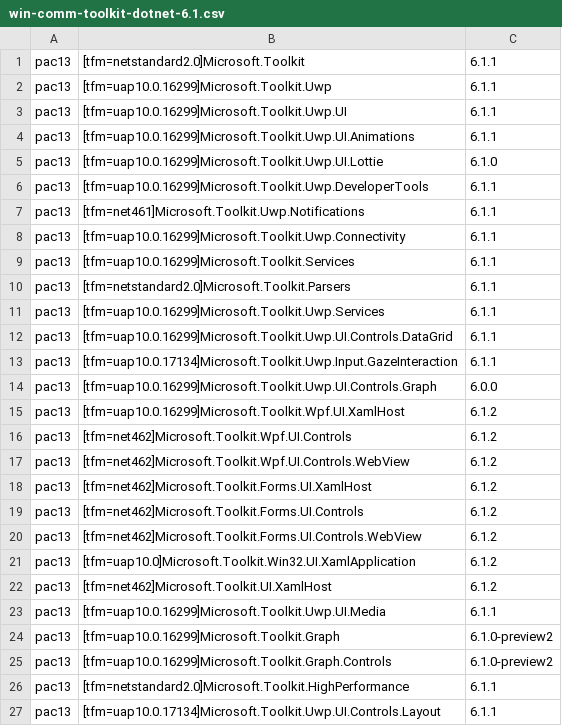
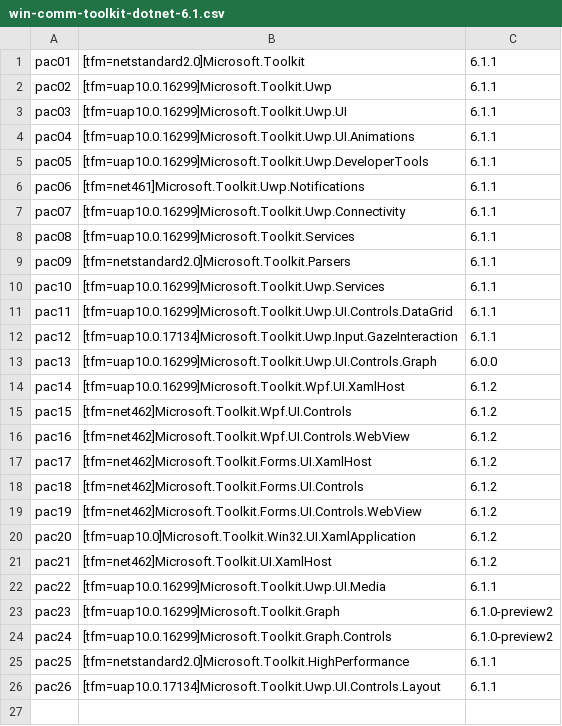
Before and after one commit to MicrosoftDocs/community-toolkit-api-ref-dotnet, a CSV file: bundlepackages/community-toolkit/win-comm-toolkit-dotnet-6.1.csv, drawn as a sheet.

```diff
--- a/bundlepackages/community-toolkit/win-comm-toolkit-dotnet-6.1.csv
+++ b/bundlepackages/community-toolkit/win-comm-toolkit-dotnet-6.1.csv
@@ -1,27 +1,26 @@
-pac13,[tfm=netstandard2.0]Microsoft.Toolkit,6.1.1
-pac13,[tfm=uap10.0.16299]Microsoft.Toolkit.Uwp,6.1.1
-pac13,[tfm=uap10.0.16299]Microsoft.Toolkit.Uwp.UI,6.1.1
-pac13,[tfm=uap10.0.16299]Microsoft.Toolkit.Uwp.UI.Animations,6.1.1
-pac13,[tfm=uap10.0.16299]Microsoft.Toolkit.Uwp.UI.Lottie,6.1.0
-pac13,[tfm=uap10.0.16299]Microsoft.Toolkit.Uwp.DeveloperTools,6.1.1
-pac13,[tfm=net461]Microsoft.Toolkit.Uwp.Notifications,6.1.1
-pac13,[tfm=uap10.0.16299]Microsoft.Toolkit.Uwp.Connectivity,6.1.1
-pac13,[tfm=uap10.0.16299]Microsoft.Toolkit.Services,6.1.1
-pac13,[tfm=netstandard2.0]Microsoft.Toolkit.Parsers,6.1.1
-pac13,[tfm=uap10.0.16299]Microsoft.Toolkit.Uwp.Services,6.1.1
-pac13,[tfm=uap10.0.16299]Microsoft.Toolkit.Uwp.UI.Controls.DataGrid,6.1.1
-pac13,[tfm=uap10.0.17134]Microsoft.Toolkit.Uwp.Input.GazeInteraction,6.1.1
+pac01,[tfm=netstandard2.0]Microsoft.Toolkit,6.1.1
+pac02,[tfm=uap10.0.16299]Microsoft.Toolkit.Uwp,6.1.1
+pac03,[tfm=uap10.0.16299]Microsoft.Toolkit.Uwp.UI,6.1.1
+pac04,[tfm=uap10.0.16299]Microsoft.Toolkit.Uwp.UI.Animations,6.1.1
+pac05,[tfm=uap10.0.16299]Microsoft.Toolkit.Uwp.DeveloperTools,6.1.1
+pac06,[tfm=net461]Microsoft.Toolkit.Uwp.Notifications,6.1.1
+pac07,[tfm=uap10.0.16299]Microsoft.Toolkit.Uwp.Connectivity,6.1.1
+pac08,[tfm=uap10.0.16299]Microsoft.Toolkit.Services,6.1.1
+pac09,[tfm=netstandard2.0]Microsoft.Toolkit.Parsers,6.1.1
+pac10,[tfm=uap10.0.16299]Microsoft.Toolkit.Uwp.Services,6.1.1
+pac11,[tfm=uap10.0.16299]Microsoft.Toolkit.Uwp.UI.Controls.DataGrid,6.1.1
+pac12,[tfm=uap10.0.17134]Microsoft.Toolkit.Uwp.Input.GazeInteraction,6.1.1
 pac13,[tfm=uap10.0.16299]Microsoft.Toolkit.Uwp.UI.Controls.Graph,6.0.0
-pac13,[tfm=uap10.0.16299]Microsoft.Toolkit.Wpf.UI.XamlHost,6.1.2
-pac13,[tfm=net462]Microsoft.Toolkit.Wpf.UI.Controls,6.1.2
-pac13,[tfm=net462]Microsoft.Toolkit.Wpf.UI.Controls.WebView,6.1.2
-pac13,[tfm=net462]Microsoft.Toolkit.Forms.UI.XamlHost,6.1.2
-pac13,[tfm=net462]Microsoft.Toolkit.Forms.UI.Controls,6.1.2
-pac13,[tfm=net462]Microsoft.Toolkit.Forms.UI.Controls.WebView,6.1.2
-pac13,[tfm=uap10.0]Microsoft.Toolkit.Win32.UI.XamlApplication,6.1.2
-pac13,[tfm=net462]Microsoft.Toolkit.UI.XamlHost,6.1.2
-pac13,[tfm=uap10.0.16299]Microsoft.Toolkit.Uwp.UI.Media,6.1.1
-pac13,[tfm=uap10.0.16299]Microsoft.Toolkit.Graph,6.1.0-preview2
-pac13,[tfm=uap10.0.16299]Microsoft.Toolkit.Graph.Controls,6.1.0-preview2
-pac13,[tfm=netstandard2.0]Microsoft.Toolkit.HighPerformance,6.1.1
-pac13,[tfm=uap10.0.17134]Microsoft.Toolkit.Uwp.UI.Controls.Layout,6.1.1
+pac14,[tfm=uap10.0.16299]Microsoft.Toolkit.Wpf.UI.XamlHost,6.1.2
+pac15,[tfm=net462]Microsoft.Toolkit.Wpf.UI.Controls,6.1.2
+pac16,[tfm=net462]Microsoft.Toolkit.Wpf.UI.Controls.WebView,6.1.2
+pac17,[tfm=net462]Microsoft.Toolkit.Forms.UI.XamlHost,6.1.2
+pac18,[tfm=net462]Microsoft.Toolkit.Forms.UI.Controls,6.1.2
+pac19,[tfm=net462]Microsoft.Toolkit.Forms.UI.Controls.WebView,6.1.2
+pac20,[tfm=uap10.0]Microsoft.Toolkit.Win32.UI.XamlApplication,6.1.2
+pac21,[tfm=net462]Microsoft.Toolkit.UI.XamlHost,6.1.2
+pac22,[tfm=uap10.0.16299]Microsoft.Toolkit.Uwp.UI.Media,6.1.1
+pac23,[tfm=uap10.0.16299]Microsoft.Toolkit.Graph,6.1.0-preview2
+pac24,[tfm=uap10.0.16299]Microsoft.Toolkit.Graph.Controls,6.1.0-preview2
+pac25,[tfm=netstandard2.0]Microsoft.Toolkit.HighPerformance,6.1.1
+pac26,[tfm=uap10.0.17134]Microsoft.Toolkit.Uwp.UI.Controls.Layout,6.1.1
```
Also changed, not shown: bundlepackages/community-toolkit/win-comm-toolkit-dotnet-7.0.csv, bundlepackages/community-toolkit/win-comm-toolkit-dotnet-7.1.csv.
